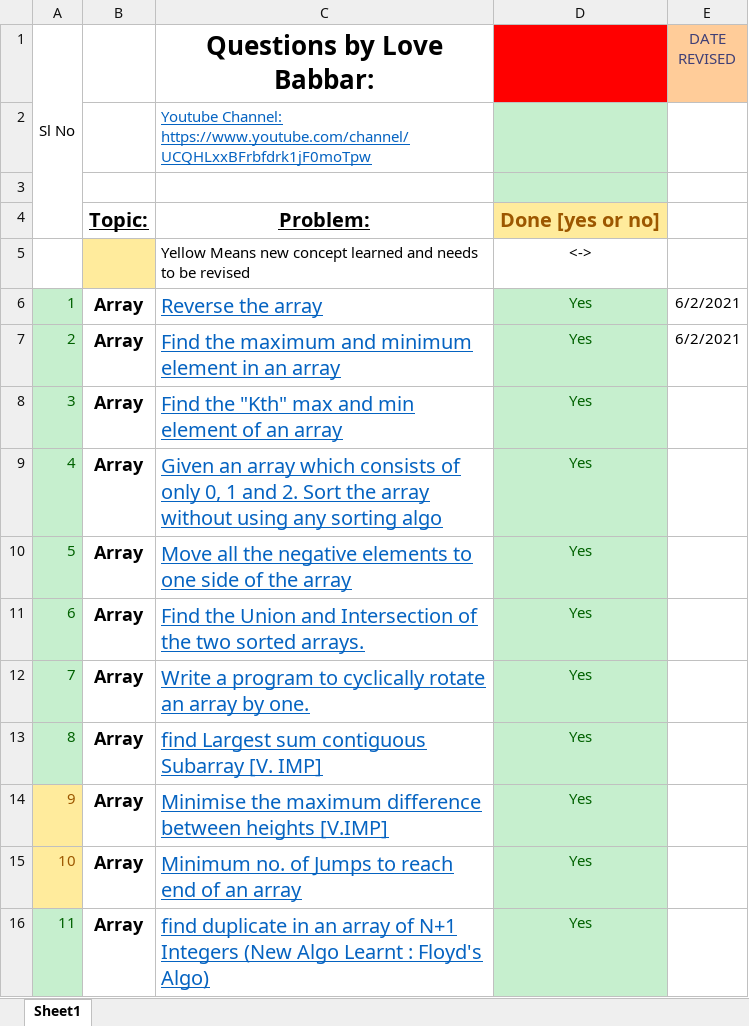
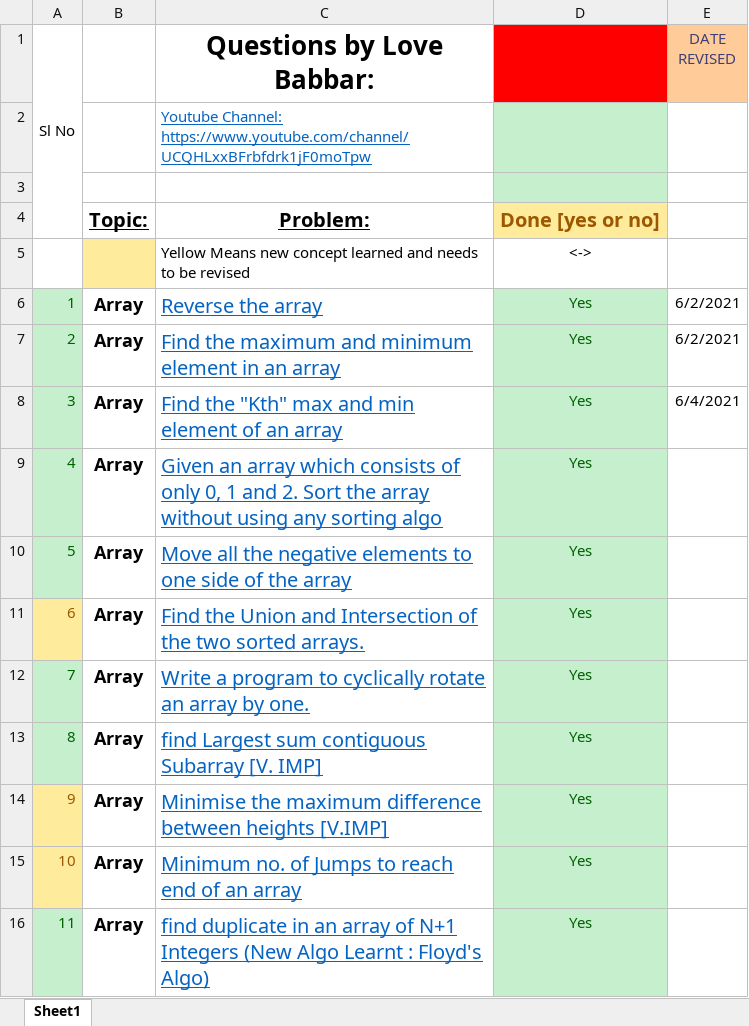
Before and after one commit to Abhrajyoti00/Data-Structures-and-Algorithms, an Excel workbook: 450 Questions for DSA/FINAL450 Qs for DS ALGo.xlsx, sheet Sheet1, drawn as a sheet; only a part is shown; values as stored, in another font and other column widths than the file's, no borders; the diff names each change by its address in the sheet, - before the commit and + after, or states it on an @@ line.

```diff
--- a/450 Questions for DSA/FINAL450 Qs for DS ALGo.xlsx (sheet Sheet1)
+++ b/450 Questions for DSA/FINAL450 Qs for DS ALGo.xlsx (sheet Sheet1)
-E8 (DATE REVISED): (empty)
+E8 (DATE REVISED): 6/4/2021
@@ A11 fill: #C6EFCE → #FFEB9C, text colour: #006100 → #9C5700 @@
```
Also changed, not shown: 1 other file.
